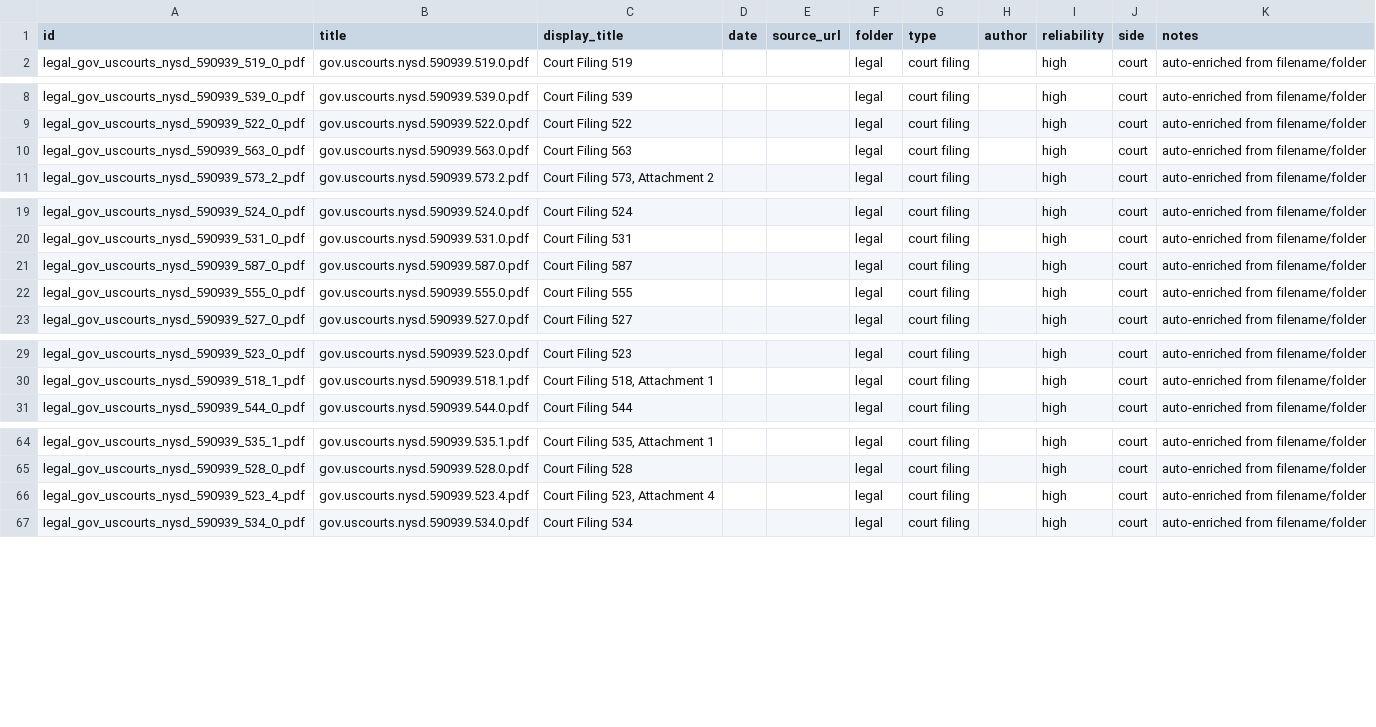
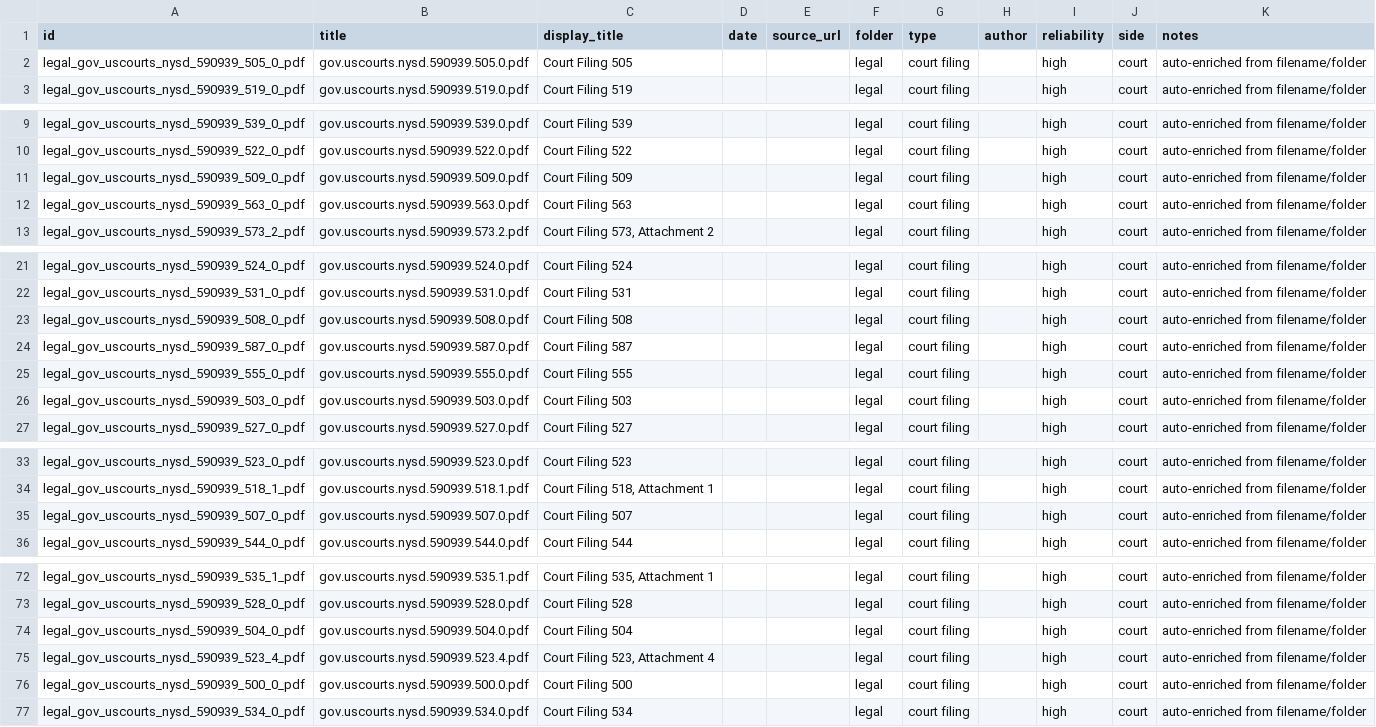
Before and after one commit to ManiFed/sbf, a CSV file: source_index.csv, drawn as a sheet; only a part is shown, gaps mark what is left out; the diff covers the shown part only.

```diff
--- a/source_index.csv
+++ b/source_index.csv
@@ -1,2 +1,3 @@
 id,title,display_title,date,source_url,folder,type,author,reliability,side,notes
+legal_gov_uscourts_nysd_590939_505_0_pdf,gov.uscourts.nysd.590939.505.0.pdf,Court Filing 505,,,legal,court filing,,high,court,auto-enriched from filename/folder
 legal_gov_uscourts_nysd_590939_519_0_pdf,gov.uscourts.nysd.590939.519.0.pdf,Court Filing 519,,,legal,court filing,,high,court,auto-enriched from filename/folder
@@ -9,2 +10,3 @@ legal_gov_uscourts_nysd_590939_539_0_pdf,gov.uscourts.nysd.590939.539.0.pdf,Cour
 legal_gov_uscourts_nysd_590939_522_0_pdf,gov.uscourts.nysd.590939.522.0.pdf,Court Filing 522,,,legal,court filing,,high,court,auto-enriched from filename/folder
+legal_gov_uscourts_nysd_590939_509_0_pdf,gov.uscourts.nysd.590939.509.0.pdf,Court Filing 509,,,legal,court filing,,high,court,auto-enriched from filename/folder
 legal_gov_uscourts_nysd_590939_563_0_pdf,gov.uscourts.nysd.590939.563.0.pdf,Court Filing 563,,,legal,court filing,,high,court,auto-enriched from filename/folder
@@ -20,4 +22,6 @@ legal_gov_uscourts_nysd_590939_524_0_pdf,gov.uscourts.nysd.590939.524.0.pdf,Cour
 legal_gov_uscourts_nysd_590939_531_0_pdf,gov.uscourts.nysd.590939.531.0.pdf,Court Filing 531,,,legal,court filing,,high,court,auto-enriched from filename/folder
+legal_gov_uscourts_nysd_590939_508_0_pdf,gov.uscourts.nysd.590939.508.0.pdf,Court Filing 508,,,legal,court filing,,high,court,auto-enriched from filename/folder
 legal_gov_uscourts_nysd_590939_587_0_pdf,gov.uscourts.nysd.590939.587.0.pdf,Court Filing 587,,,legal,court filing,,high,court,auto-enriched from filename/folder
 legal_gov_uscourts_nysd_590939_555_0_pdf,gov.uscourts.nysd.590939.555.0.pdf,Court Filing 555,,,legal,court filing,,high,court,auto-enriched from filename/folder
+legal_gov_uscourts_nysd_590939_503_0_pdf,gov.uscourts.nysd.590939.503.0.pdf,Court Filing 503,,,legal,court filing,,high,court,auto-enriched from filename/folder
 legal_gov_uscourts_nysd_590939_527_0_pdf,gov.uscourts.nysd.590939.527.0.pdf,Court Filing 527,,,legal,court filing,,high,court,auto-enriched from filename/folder
@@ -30,2 +34,3 @@ legal_gov_uscourts_nysd_590939_523_0_pdf,gov.uscourts.nysd.590939.523.0.pdf,Cour
 legal_gov_uscourts_nysd_590939_518_1_pdf,gov.uscourts.nysd.590939.518.1.pdf,"Court Filing 518, Attachment 1",,,legal,court filing,,high,court,auto-enriched from filename/folder
+legal_gov_uscourts_nysd_590939_507_0_pdf,gov.uscourts.nysd.590939.507.0.pdf,Court Filing 507,,,legal,court filing,,high,court,auto-enriched from filename/folder
 legal_gov_uscourts_nysd_590939_544_0_pdf,gov.uscourts.nysd.590939.544.0.pdf,Court Filing 544,,,legal,court filing,,high,court,auto-enriched from filename/folder
@@ -65,3 +73,5 @@ legal_gov_uscourts_nysd_590939_535_1_pdf,gov.uscourts.nysd.590939.535.1.pdf,"Cou
 legal_gov_uscourts_nysd_590939_528_0_pdf,gov.uscourts.nysd.590939.528.0.pdf,Court Filing 528,,,legal,court filing,,high,court,auto-enriched from filename/folder
+legal_gov_uscourts_nysd_590939_504_0_pdf,gov.uscourts.nysd.590939.504.0.pdf,Court Filing 504,,,legal,court filing,,high,court,auto-enriched from filename/folder
 legal_gov_uscourts_nysd_590939_523_4_pdf,gov.uscourts.nysd.590939.523.4.pdf,"Court Filing 523, Attachment 4",,,legal,court filing,,high,court,auto-enriched from filename/folder
+legal_gov_uscourts_nysd_590939_500_0_pdf,gov.uscourts.nysd.590939.500.0.pdf,Court Filing 500,,,legal,court filing,,high,court,auto-enriched from filename/folder
 legal_gov_uscourts_nysd_590939_534_0_pdf,gov.uscourts.nysd.590939.534.0.pdf,Court Filing 534,,,legal,court filing,,high,court,auto-enriched from filename/folder
```
Also changed, not shown: 3 added rows elsewhere in this file, 20 other files.
